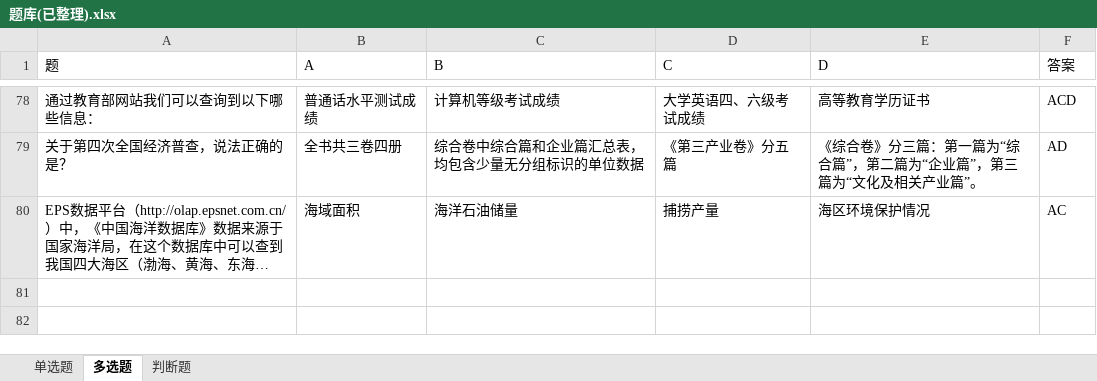
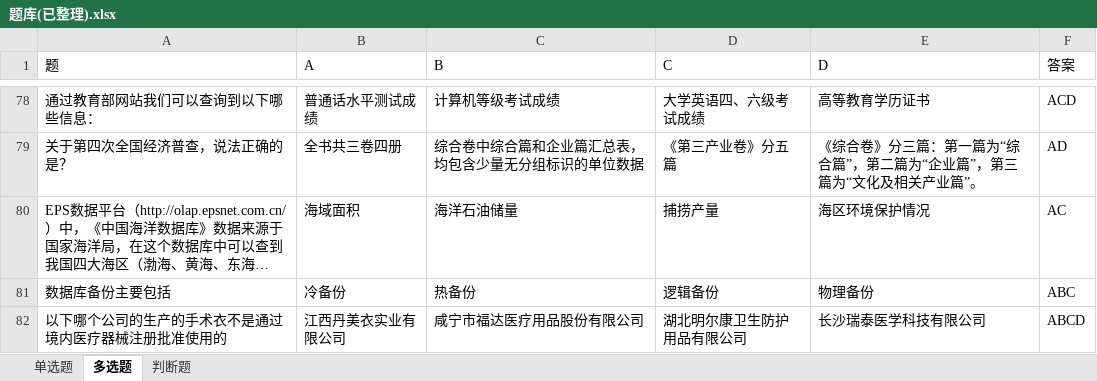
Before and after one commit to huishang01/My-Notes, an Excel workbook: 信息素养/题库(已整理).xlsx, sheet 多选题, drawn as a sheet; only a part is shown, gaps mark what is left out; long unchanged cells end in …; values as stored, in another font and other column widths than the file's, no borders; the diff names each change by its address in the sheet, - before the commit and + after, or states it on an @@ line.

```diff
--- a/信息素养/题库(已整理).xlsx (sheet 多选题)
+++ b/信息素养/题库(已整理).xlsx (sheet 多选题)
+row 81: 数据库备份主要包括 | 冷备份 | 热备份 | 逻辑备份 | 物理备份 | ABC
+row 82: 以下哪个公司的生产的手术衣不是通过境内医疗器械注册批准使用的 | 江西丹美衣实业有限公司 | 咸宁市福达医疗用品股份有限公司 | 湖北明尔康卫生防护用品有限公司 | 长沙瑞泰医学科技有限公司 | ABCD
```
Also changed, not shown: sheet 单选题, 1 other file.
